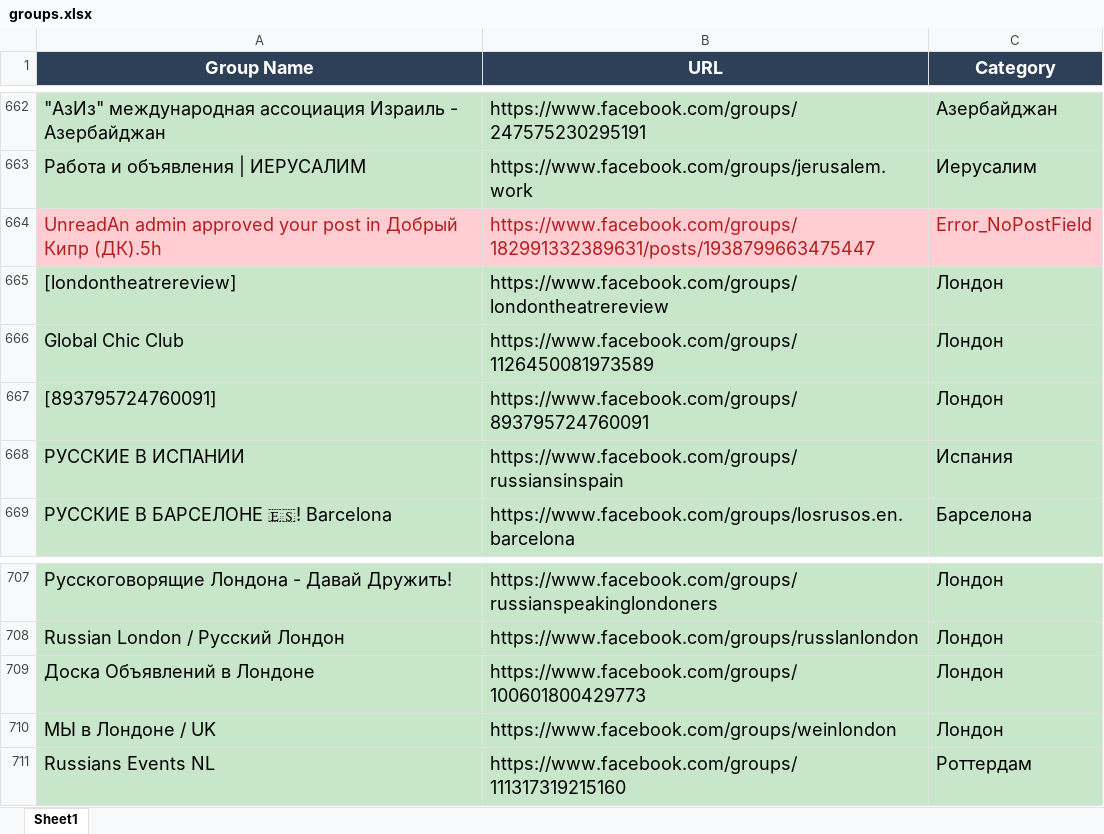
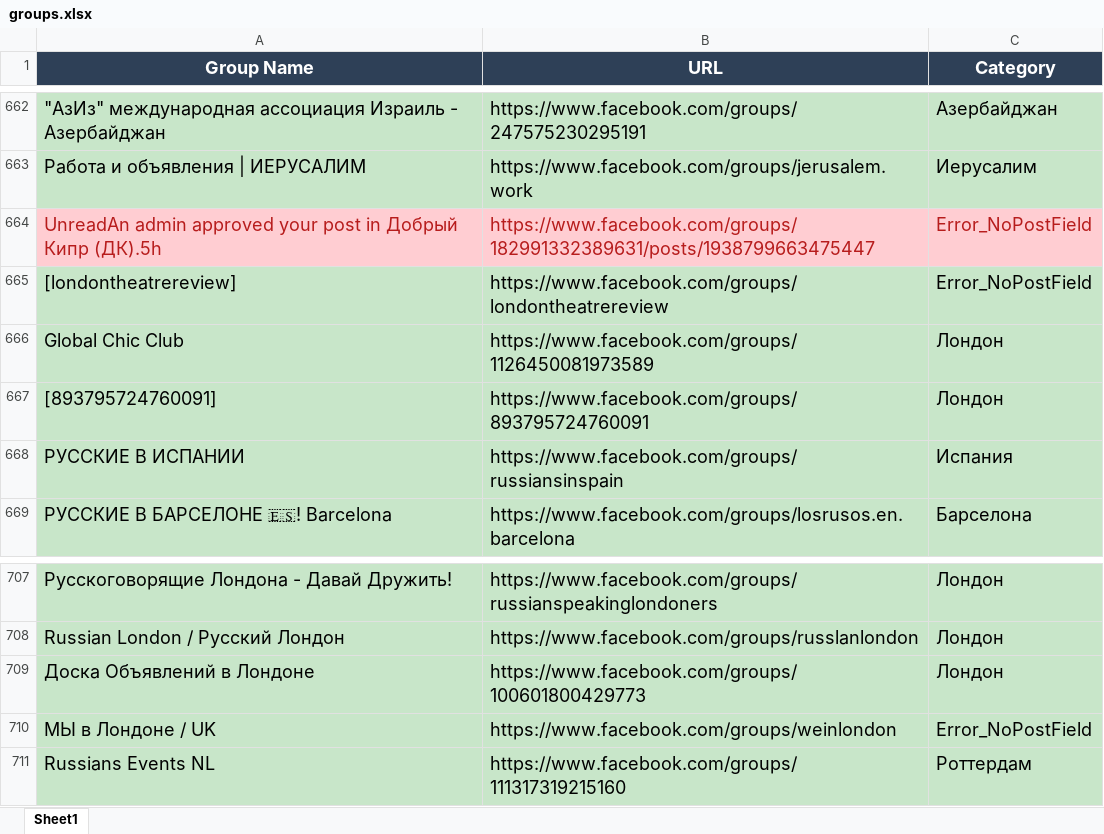
Before and after one commit to pashawein/Test_Facebook, an Excel workbook: Page_Bard/groups.xlsx, sheet Sheet1, drawn as a sheet; only a part is shown, gaps mark what is left out; values as stored, in another font and other column widths than the file's, no borders; the diff names each change by its address in the sheet, - before the commit and + after, or states it on an @@ line.

```diff
--- a/Page_Bard/groups.xlsx (sheet Sheet1)
+++ b/Page_Bard/groups.xlsx (sheet Sheet1)
-C665 (Category): Лондон
+C665 (Category): Error_NoPostField
-C710 (Category): Лондон
+C710 (Category): Error_NoPostField
```
